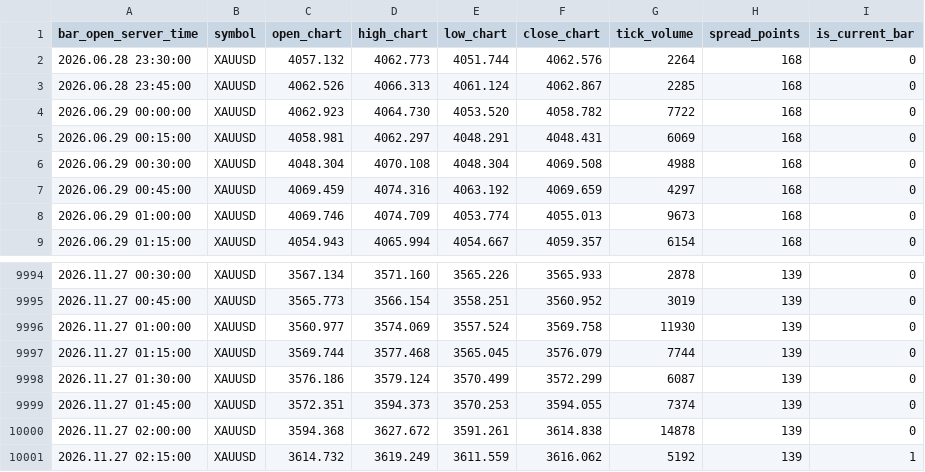
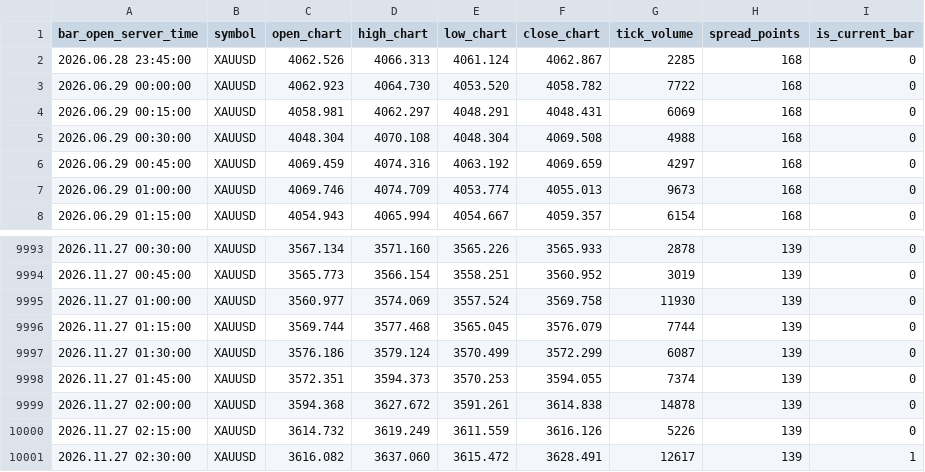
Before and after one commit to nkrabby/gold-terminal, a CSV file: market/exness_m15.csv, drawn as a sheet; only a part is shown, gaps mark what is left out.

Commit message:
data: refresh Exness XAUUSD market snapshot

```diff
--- a/market/exness_m15.csv
+++ b/market/exness_m15.csv
@@ -1,3 +1,2 @@
 bar_open_server_time,symbol,open_chart,high_chart,low_chart,close_chart,tick_volume,spread_points,is_current_bar
-2026.06.28 23:30:00,XAUUSD,4057.132,4062.773,4051.744,4062.576,2264,168,0
 2026.06.28 23:45:00,XAUUSD,4062.526,4066.313,4061.124,4062.867,2285,168,0
@@ -10000,2 +9999,3 @@ bar_open_server_time,symbol,open_chart,high_chart,low_chart,close_chart,tick_vol
 2026.11.27 02:00:00,XAUUSD,3594.368,3627.672,3591.261,3614.838,14878,139,0
-2026.11.27 02:15:00,XAUUSD,3614.732,3619.249,3611.559,3616.062,5192,139,1
+2026.11.27 02:15:00,XAUUSD,3614.732,3619.249,3611.559,3616.126,5226,139,0
+2026.11.27 02:30:00,XAUUSD,3616.082,3637.060,3615.472,3628.491,12617,139,1
```
Also changed, not shown: market/exness_h1.csv, 1 other file.
